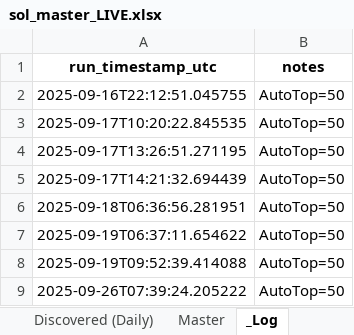
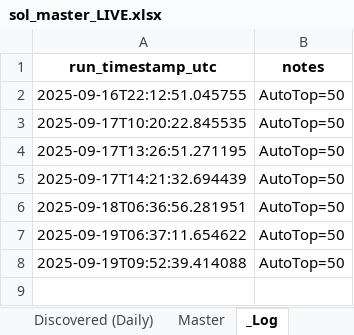
Before and after one commit to stelios5791/sol-reports, an Excel workbook: sol_master_LIVE.xlsx, sheet _Log, drawn as a sheet; values as stored, in another font and other column widths than the file's, no borders; the diff names each change by its address in the sheet, - before the commit and + after, or states it on an @@ line.

```diff
--- a/sol_master_LIVE.xlsx (sheet _Log)
+++ b/sol_master_LIVE.xlsx (sheet _Log)
-row 9: 2025-09-26T07:39:24.205222 | AutoTop=50
```
Also changed, not shown: sheet Radar Active (Daily), sheet Discovered (Daily), sheet Master, 3 other files.
